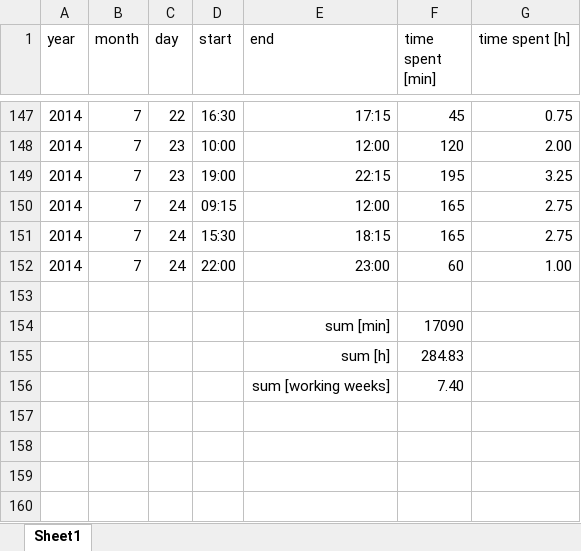
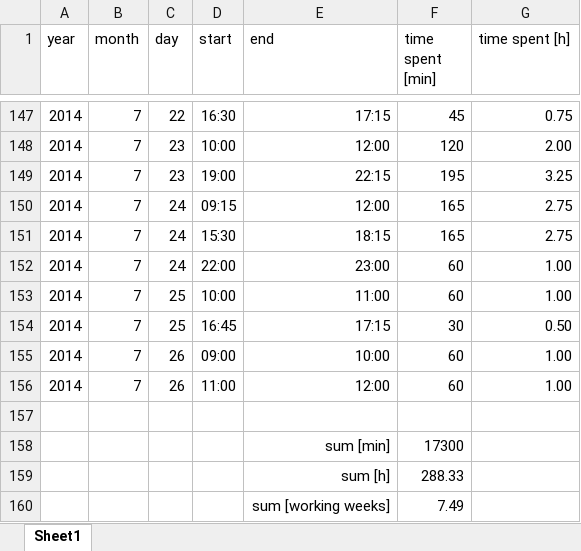
Before and after one commit to benediktibk/loadflow, an Excel workbook: documents/working_hours.xlsx, sheet Sheet1, drawn as a sheet; only a part is shown, gaps mark what is left out; values as stored, in another font and other column widths than the file's, no borders; addresses are those after the commit; the diff names each change by its address in the sheet, - before the commit and + after, or states it on an @@ line.

```diff
--- a/documents/working_hours.xlsx (sheet Sheet1)
+++ b/documents/working_hours.xlsx (sheet Sheet1)
+row 153: 2014 | 7 | 25 | 10:00 | 11:00 | 60 | 1.00
+row 154: 2014 | 7 | 25 | 16:45 | 17:15 | 30 | 0.50
+row 155: 2014 | 7 | 26 | 09:00 | 10:00 | 60 | 1.00
+row 156: 2014 | 7 | 26 | 11:00 | 12:00 | 60 | 1.00
-F158 (time spent [min]): 17090
+F158 (time spent [min]): 17300
-F159 (time spent [min]): 284.83
+F159 (time spent [min]): 288.33
-F160 (time spent [min]): 7.40
+F160 (time spent [min]): 7.49
```
Also changed, not shown: 5 other files.
